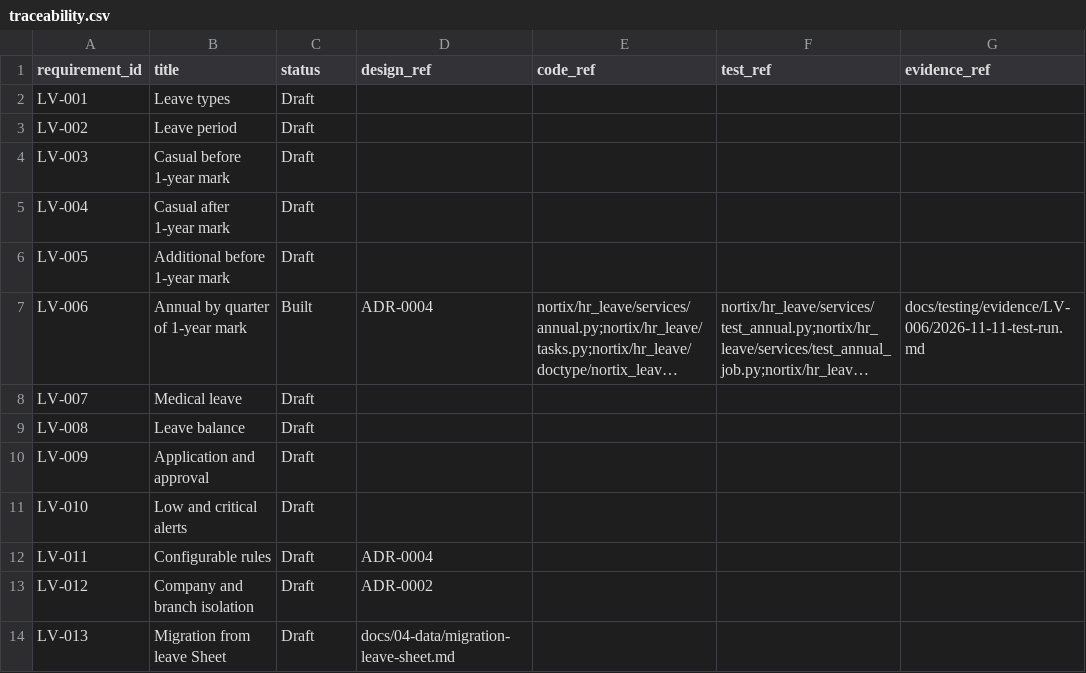
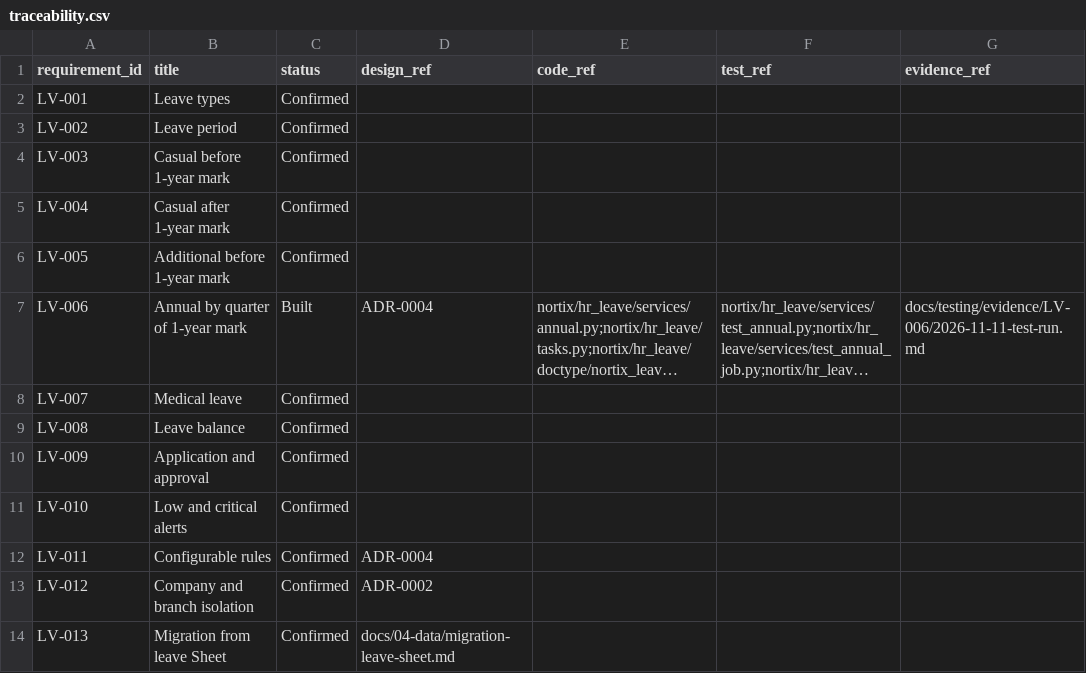
Before and after one commit to DilshanMP/nortix, a CSV file: docs/01-requirements/traceability.csv, drawn as a sheet; long unchanged cells end in …; the diff names each change by its address in the sheet, - before the commit and + after, or states it on an @@ line.

Commit message:
docs(docs): confirm R1 leave rules from the leave Sheet policy
The product owner confirmed all R1 leave rules on 2026-11-12, following
the leave Sheet's current policy. Adds concrete acceptance examples for
LV-002 to LV-008, records answers Q18 to Q20 and Q22 with their source,
moves the "no join date" criterion from LV-006 to LV-013, and leaves Q21,
Q23 and Q24 open where the Sheet gives no answer.

Refs: LV-001, LV-002, LV-003, LV-004, LV-005, LV-007, LV-008, LV-009, LV-010, LV-011, LV-012, LV-013

```diff
--- a/docs/01-requirements/traceability.csv
+++ b/docs/01-requirements/traceability.csv
-C2:C6 (status): Draft
+C2:C6 (status): Confirmed
-C8:C14 (status): Draft
+C8:C14 (status): Confirmed
```
Also changed, not shown: 3 other files.
